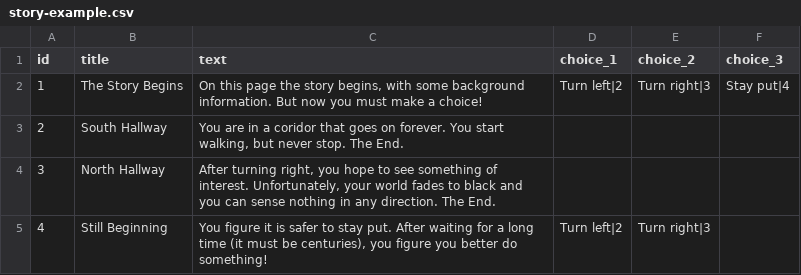
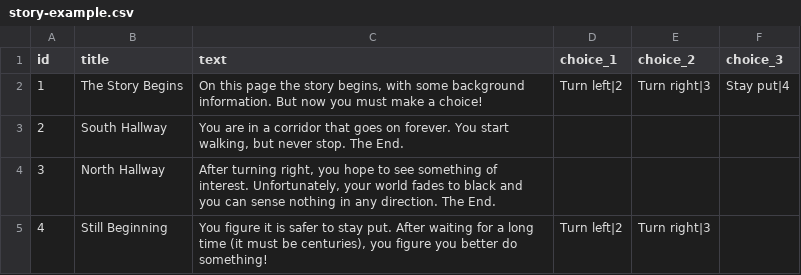
Before and after one commit to evanwill/choose-your-own-csv, a CSV file: public/assets/story-example.csv, drawn as a sheet; the diff names each change by its address in the sheet, - before the commit and + after, or states it on an @@ line.

```diff
--- a/public/assets/story-example.csv
+++ b/public/assets/story-example.csv
-C3 (text): …in a coridor that goes…
+C3 (text): …in a corridor that goes…
```
Also changed, not shown: 3 other files.
